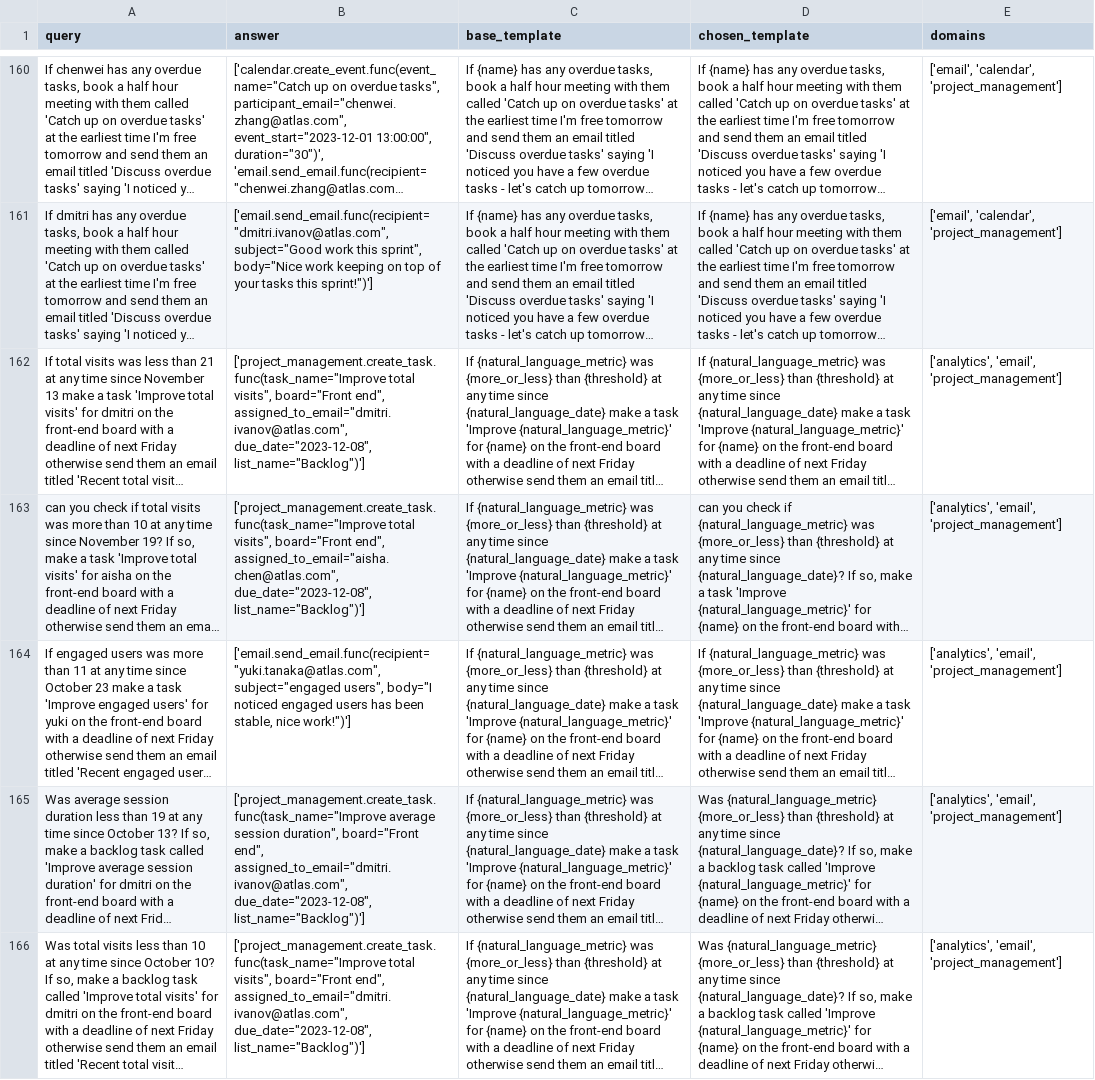
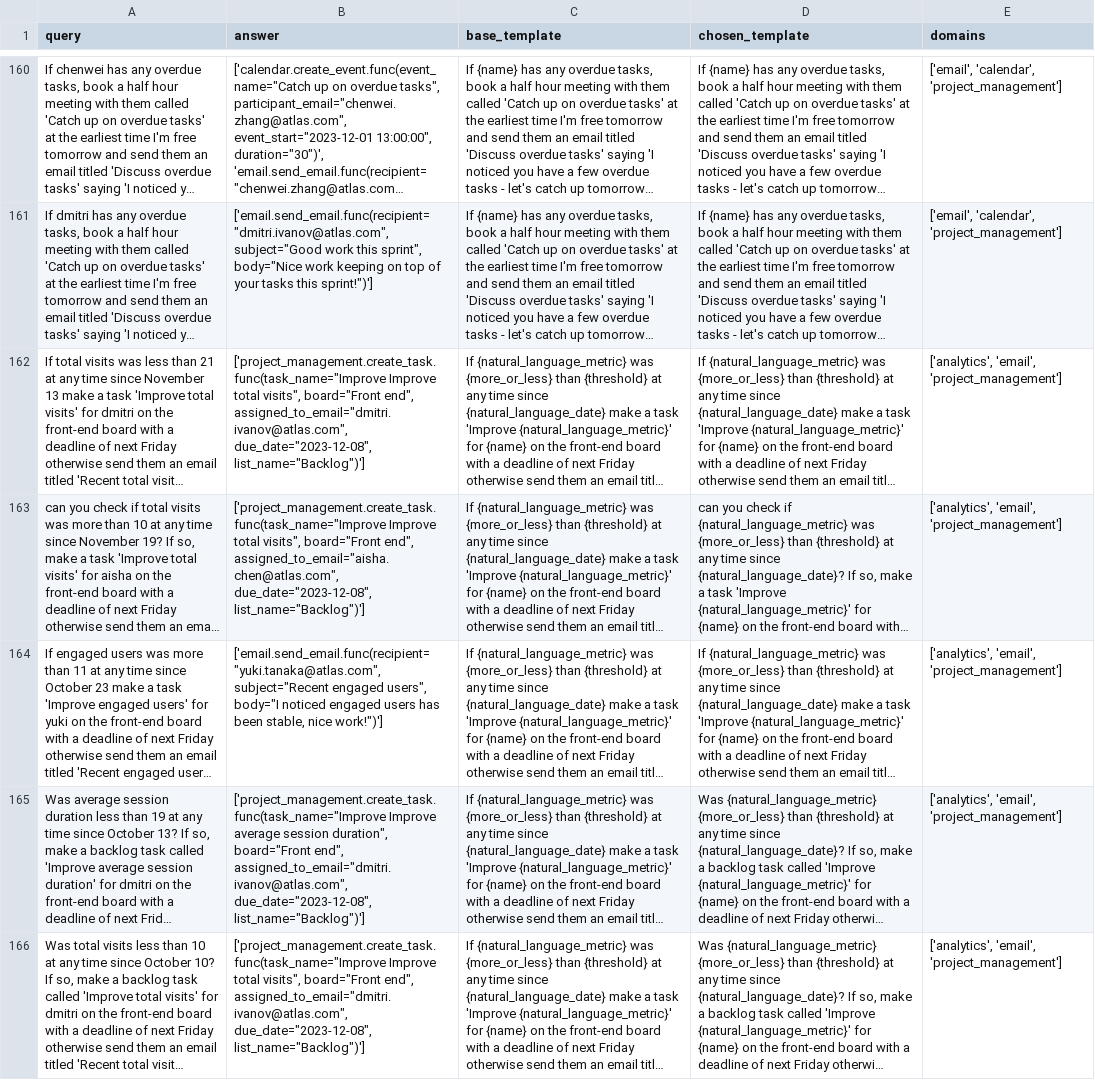
Before and after one commit to olly-styles/WorkBench, a CSV file: data/processed/queries_and_answers/multi_domain_queries_and_answers.csv, drawn as a sheet; only a part is shown, gaps mark what is left out; long unchanged cells end in …; the diff covers the shown part only; the diff names each change by its address in the sheet, - before the commit and + after, or states it on an @@ line.

Commit message:
minor typos in email subjects

```diff
--- a/data/processed/queries_and_answers/multi_domain_queries_and_answers.csv
+++ b/data/processed/queries_and_answers/multi_domain_queries_and_answers.csv
-B162 (answer): ['project_management.create_task.func(task_name="Improve total visits",…
+B162 (answer): ['project_management.create_task.func(task_name="Improve Improve total visits",…
-B163 (answer): ['project_management.create_task.func(task_name="Improve total visits",…
+B163 (answer): ['project_management.create_task.func(task_name="Improve Improve total visits",…
-B164 (answer): ['email.send_email.func(recipient="yuki.tanaka@atlas.com", subject="engaged users", body="I…
+B164 (answer): ['email.send_email.func(recipient="yuki.tanaka@atlas.com", subject="Recent engaged users", body="I…
-B165 (answer): ['project_management.create_task.func(task_name="Improve average session…
+B165 (answer): ['project_management.create_task.func(task_name="Improve Improve average session…
-B166 (answer): ['project_management.create_task.func(task_name="Improve total visits",…
+B166 (answer): ['project_management.create_task.func(task_name="Improve Improve total visits",…
```
Also changed, not shown: 21 edited cells elsewhere in this file, 1 other file.
